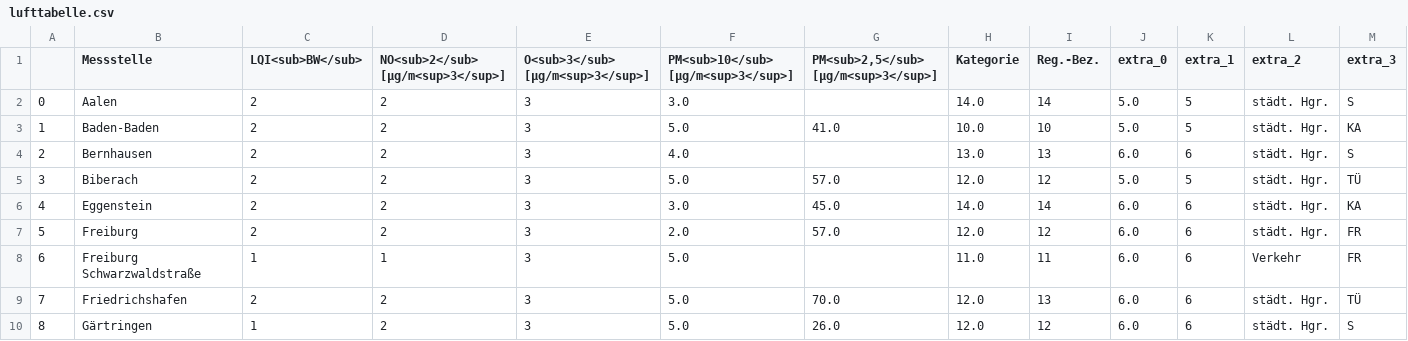
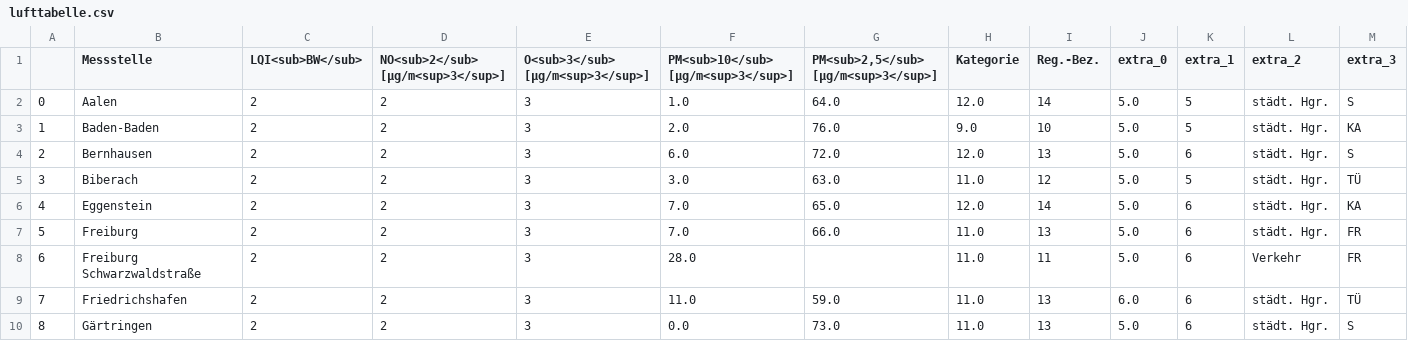
Before and after one commit to AlinaOstra/feinstaub_BW, a CSV file: lufttabelle.csv, drawn as a sheet; only a part is shown; the diff covers the shown part only.

```diff
--- a/lufttabelle.csv
+++ b/lufttabelle.csv
@@ -1,10 +1,10 @@
 ,Messstelle,LQI<sub>BW</sub>,NO<sub>2</sub> [µg/m<sup>3</sup>],O<sub>3</sub> [µg/m<sup>3</sup>],PM<sub>10</sub> [µg/m<sup>3</sup>],"PM<sub>2,5</sub> [µg/m<sup>3</sup>]",Kategorie,Reg.-Bez.,extra_0,extra_1,extra_2,extra_3
-0,Aalen,2,2,3,3.0,,14.0,14,5.0,5,städt. Hgr.,S
-1,Baden-Baden,2,2,3,5.0,41.0,10.0,10,5.0,5,städt. Hgr.,KA
-2,Bernhausen,2,2,3,4.0,,13.0,13,6.0,6,städt. Hgr.,S
-3,Biberach,2,2,3,5.0,57.0,12.0,12,5.0,5,städt. Hgr.,TÜ
-4,Eggenstein,2,2,3,3.0,45.0,14.0,14,6.0,6,städt. Hgr.,KA
-5,Freiburg,2,2,3,2.0,57.0,12.0,12,6.0,6,städt. Hgr.,FR
-6,Freiburg Schwarzwaldstraße,1,1,3,5.0,,11.0,11,6.0,6,Verkehr,FR
-7,Friedrichshafen,2,2,3,5.0,70.0,12.0,13,6.0,6,städt. Hgr.,TÜ
-8,Gärtringen,1,2,3,5.0,26.0,12.0,12,6.0,6,städt. Hgr.,S
+0,Aalen,2,2,3,1.0,64.0,12.0,14,5.0,5,städt. Hgr.,S
+1,Baden-Baden,2,2,3,2.0,76.0,9.0,10,5.0,5,städt. Hgr.,KA
+2,Bernhausen,2,2,3,6.0,72.0,12.0,13,5.0,6,städt. Hgr.,S
+3,Biberach,2,2,3,3.0,63.0,11.0,12,5.0,5,städt. Hgr.,TÜ
+4,Eggenstein,2,2,3,7.0,65.0,12.0,14,5.0,6,städt. Hgr.,KA
+5,Freiburg,2,2,3,7.0,66.0,11.0,13,5.0,6,städt. Hgr.,FR
+6,Freiburg Schwarzwaldstraße,2,2,3,28.0,,11.0,11,5.0,6,Verkehr,FR
+7,Friedrichshafen,2,2,3,11.0,59.0,11.0,13,6.0,6,städt. Hgr.,TÜ
+8,Gärtringen,2,2,3,0.0,73.0,11.0,13,5.0,6,städt. Hgr.,S
```
Also changed, not shown: 110 edited cells elsewhere in this file.
